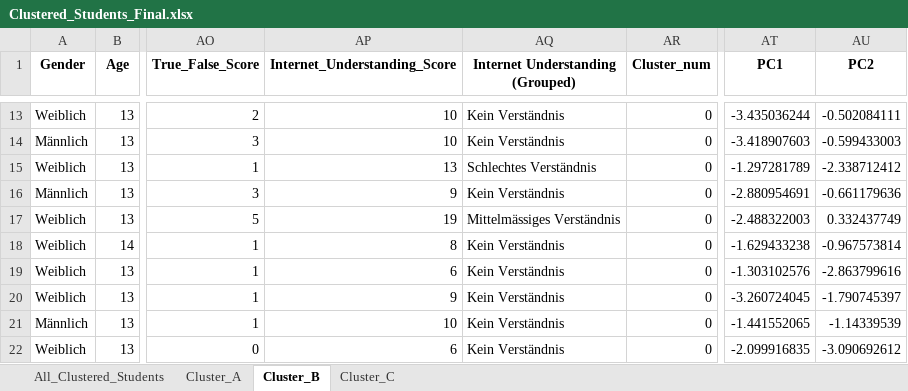
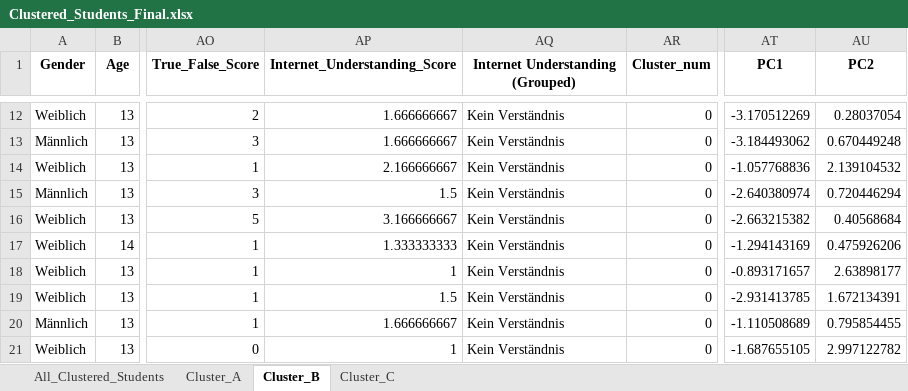
Before and after one commit to Tillsollberger/bachelor-analysis, an Excel workbook: Analyse_Files/Data/Clustered_Students_Final.xlsx, sheet Cluster_B, drawn as a sheet; only a part is shown, gaps mark what is left out; values as stored, in another font and other column widths than the file's, no borders; addresses are those after the commit; the diff covers the shown part only; the diff names each change by its address in the sheet, - before the commit and + after, or states it on an @@ line.

Commit message:
Adaption of figures and score

```diff
--- a/Analyse_Files/Data/Clustered_Students_Final.xlsx (sheet Cluster_B)
+++ b/Analyse_Files/Data/Clustered_Students_Final.xlsx (sheet Cluster_B)
-AP12:AP13 (Internet_Understanding_Score): 10
+AP12:AP13 (Internet_Understanding_Score): 1.666666667
-AT12 (PC1): -3.435036244
+AT12 (PC1): -3.170512269
-AU12 (PC2): -0.502084111
+AU12 (PC2): 0.28037054
-AT13 (PC1): -3.418907603
+AT13 (PC1): -3.184493062
-AU13 (PC2): -0.599433003
+AU13 (PC2): 0.670449248
-AP14 (Internet_Understanding_Score): 13
+AP14 (Internet_Understanding_Score): 2.166666667
-AQ14 (Internet Understanding (Grouped)): Schlechtes Verständnis
+AQ14 (Internet Understanding (Grouped)): Kein Verständnis
-AT14 (PC1): -1.297281789
+AT14 (PC1): -1.057768836
-AU14 (PC2): -2.338712412
+AU14 (PC2): 2.139104532
-AP15 (Internet_Understanding_Score): 9
+AP15 (Internet_Understanding_Score): 1.5
-AT15 (PC1): -2.880954691
+AT15 (PC1): -2.640380974
-AU15 (PC2): -0.661179636
+AU15 (PC2): 0.720446294
-AP16 (Internet_Understanding_Score): 19
+AP16 (Internet_Understanding_Score): 3.166666667
-AQ16 (Internet Understanding (Grouped)): Mittelmässiges Verständnis
+AQ16 (Internet Understanding (Grouped)): Kein Verständnis
-AT16 (PC1): -2.488322003
+AT16 (PC1): -2.663215382
-AU16 (PC2): 0.332437749
+AU16 (PC2): 0.40568684
-AP17 (Internet_Understanding_Score): 8
+AP17 (Internet_Understanding_Score): 1.333333333
-AT17 (PC1): -1.629433238
+AT17 (PC1): -1.294143169
-AU17 (PC2): -0.967573814
+AU17 (PC2): 0.475926206
-AP18 (Internet_Understanding_Score): 6
+AP18 (Internet_Understanding_Score): 1
-AT18 (PC1): -1.303102576
+AT18 (PC1): -0.893171657
-AU18 (PC2): -2.863799616
+AU18 (PC2): 2.63898177
-AP19 (Internet_Understanding_Score): 9
+AP19 (Internet_Understanding_Score): 1.5
-AT19 (PC1): -3.260724045
+AT19 (PC1): -2.931413785
-AU19 (PC2): -1.790745397
+AU19 (PC2): 1.672134391
-AP20 (Internet_Understanding_Score): 10
+AP20 (Internet_Understanding_Score): 1.666666667
-AT20 (PC1): -1.441552065
+AT20 (PC1): -1.110508689
-AU20 (PC2): -1.14339539
+AU20 (PC2): 0.795854455
-AP21 (Internet_Understanding_Score): 6
+AP21 (Internet_Understanding_Score): 1
-AT21 (PC1): -2.099916835
+AT21 (PC1): -1.687655105
-AU21 (PC2): -3.090692612
+AU21 (PC2): 2.997122782
```
Also changed, not shown: 1 added row, 3 removed rows and 220 edited cells elsewhere in this sheet, sheet Cluster_A, sheet Cluster_C, sheet All_Clustered_Students, 10 other files.
